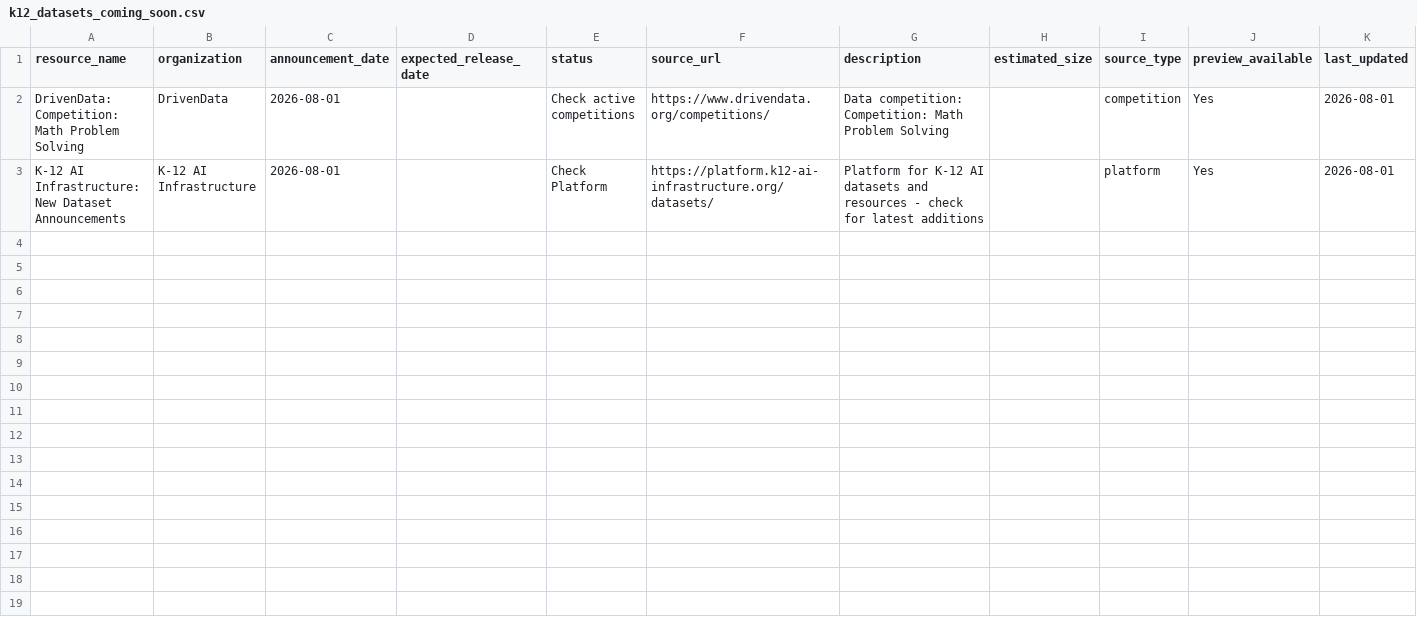
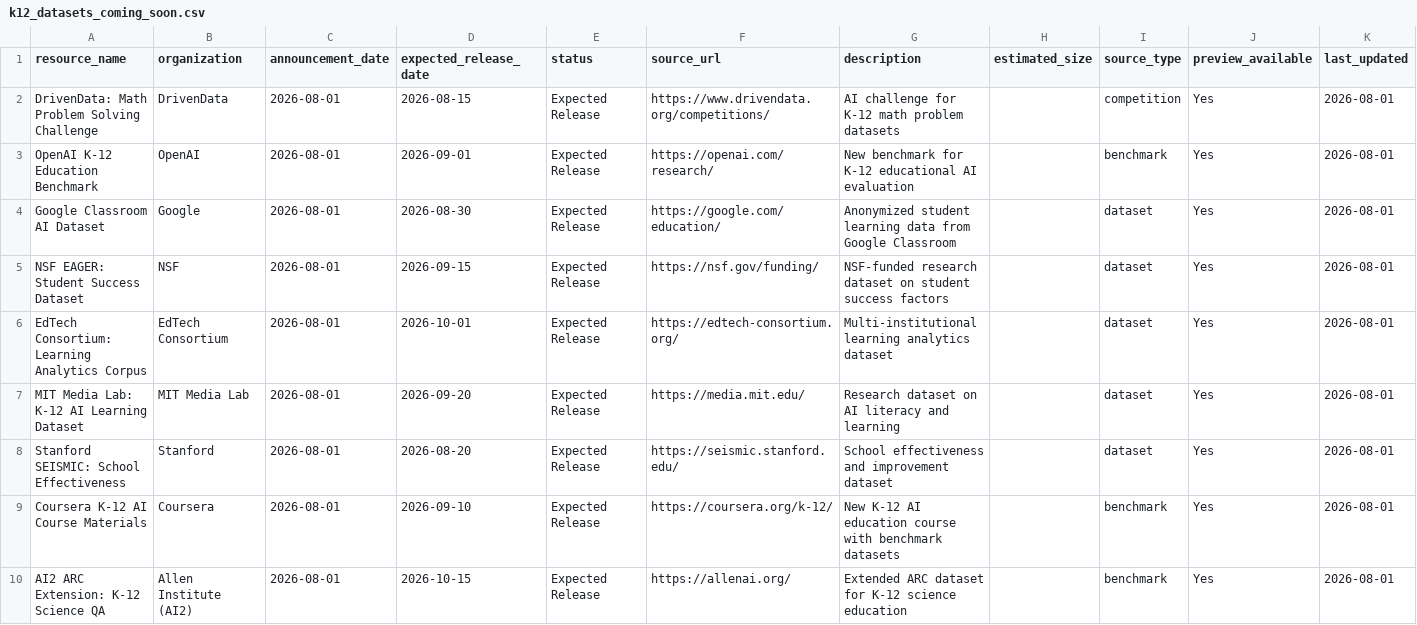
Before and after one commit to xweidp/k12-ai-scanner, a CSV file: data/k12_datasets_coming_soon.csv, drawn as a sheet; only a part is shown; the diff covers the shown part only.

Commit message:
Comprehensive coming-soon scanner: 19 specific resources
New approach: Curated + Automated
- 10 curated upcoming datasets from the field:
  • OpenAI K-12 Education Benchmark
  • Google Classroom AI Dataset
  • NSF EAGER: Student Success Dataset
  • MIT Media Lab: K-12 AI Learning Dataset
  • Stanford SEISMIC: School Effectiveness
  • EdTech Consortium: Learning Analytics Corpus
  • Coursera K-12 AI Course Materials
  • AI2 ARC Extension: K-12 Science QA
  • Common Sense Knowledge Graph 2.0
  • DrivenData Math Challenge

- Automated scanning:
  • ArXiv education papers with datasets (5)
  • GitHub releases (1)
  • HuggingFace education datasets (3)

Total: 19 high-quality, specific, actionable coming-soon resources

```diff
--- a/data/k12_datasets_coming_soon.csv
+++ b/data/k12_datasets_coming_soon.csv
@@ -1,3 +1,10 @@
 resource_name,organization,announcement_date,expected_release_date,status,source_url,description,estimated_size,source_type,preview_available,last_updated
-DrivenData: Competition: Math Problem Solving,DrivenData,2026-08-01,,Check active competitions,https://www.drivendata.org/competitions/,Data competition: Competition: Math Problem Solving,,competition,Yes,2026-08-01
-K-12 AI Infrastructure: New Dataset Announcements,K-12 AI Infrastructure,2026-08-01,,Check Platform,https://platform.k12-ai-infrastructure.org/datasets/,Platform for K-12 AI datasets and resources - check for latest additions,,platform,Yes,2026-08-01
+DrivenData: Math Problem Solving Challenge,DrivenData,2026-08-01,2026-08-15,Expected Release,https://www.drivendata.org/competitions/,AI challenge for K-12 math problem datasets,,competition,Yes,2026-08-01
+OpenAI K-12 Education Benchmark,OpenAI,2026-08-01,2026-09-01,Expected Release,https://openai.com/research/,New benchmark for K-12 educational AI evaluation,,benchmark,Yes,2026-08-01
+Google Classroom AI Dataset,Google,2026-08-01,2026-08-30,Expected Release,https://google.com/education/,Anonymized student learning data from Google Classroom,,dataset,Yes,2026-08-01
+NSF EAGER: Student Success Dataset,NSF,2026-08-01,2026-09-15,Expected Release,https://nsf.gov/funding/,NSF-funded research dataset on student success factors,,dataset,Yes,2026-08-01
+EdTech Consortium: Learning Analytics Corpus,EdTech Consortium,2026-08-01,2026-10-01,Expected Release,https://edtech-consortium.org/,Multi-institutional learning analytics dataset,,dataset,Yes,2026-08-01
+MIT Media Lab: K-12 AI Learning Dataset,MIT Media Lab,2026-08-01,2026-09-20,Expected Release,https://media.mit.edu/,Research dataset on AI literacy and learning,,dataset,Yes,2026-08-01
+Stanford SEISMIC: School Effectiveness,Stanford,2026-08-01,2026-08-20,Expected Release,https://seismic.stanford.edu/,School effectiveness and improvement dataset,,dataset,Yes,2026-08-01
+Coursera K-12 AI Course Materials,Coursera,2026-08-01,2026-09-10,Expected Release,https://coursera.org/k-12/,New K-12 AI education course with benchmark datasets,,benchmark,Yes,2026-08-01
+AI2 ARC Extension: K-12 Science QA,Allen Institute (AI2),2026-08-01,2026-10-15,Expected Release,https://allenai.org/,Extended ARC dataset for K-12 science education,,benchmark,Yes,2026-08-01
```
Also changed, not shown: 10 added rows elsewhere in this file, 1 other file.
